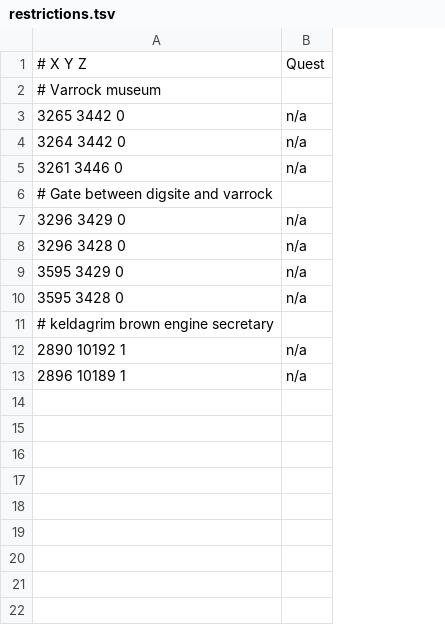
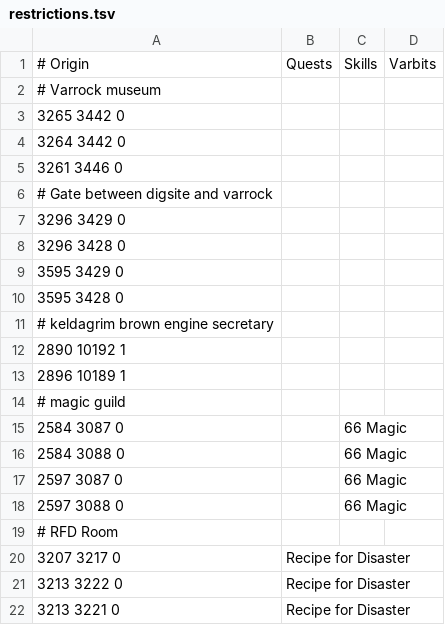
Before and after one commit to NewGenEng/Microbot, a TSV file: runelite-client/src/main/resources/net/runelite/client/plugins/microbot/shortestpath/restrictions.tsv, drawn as a sheet; removed rows and columns are numbered as before the commit, all else as after; the diff names each change by its address in the sheet, - before the commit and + after, or states it on an @@ line.

Commit message:
feat: add skill & varbit support to restrictions

```diff
--- a/runelite-client/src/main/resources/net/runelite/client/plugins/microbot/shortestpath/restrictions.tsv
+++ b/runelite-client/src/main/resources/net/runelite/client/plugins/microbot/shortestpath/restrictions.tsv
-column B, rows 1-13: Quest |  | n/a | n/a | n/a |  | n/a | n/a | n/a | n/a |  | n/a | n/a
+column B, row 1: Quests
+column C, row 1: Skills
+column D, row 1: Varbits
-A1: # X Y Z
+A1: # Origin
+row 14: # magic guild
+row 15: 2584 3087 0 |  | 66 Magic
+row 16: 2584 3088 0 |  | 66 Magic
+row 17: 2597 3087 0 |  | 66 Magic
+row 18: 2597 3088 0 |  | 66 Magic
+row 19: # RFD Room
+row 20: 3207 3217 0 | Recipe for Disaster
+row 21: 3213 3222 0 | Recipe for Disaster
+row 22: 3213 3221 0 | Recipe for Disaster
```
Also changed, not shown: 2 other files.
